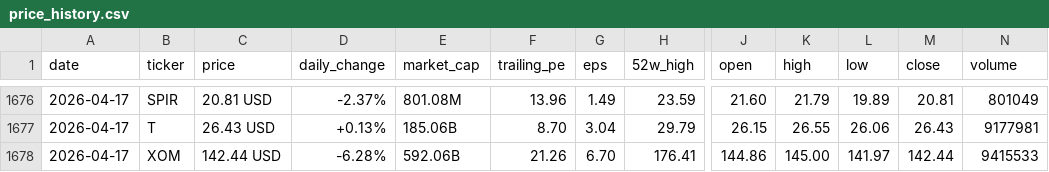
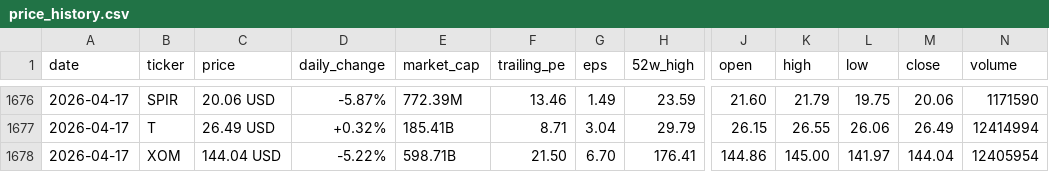
Before and after one commit to parkjunhee0510/pkrich, a CSV file: output/data/price_history.csv, drawn as a sheet; only a part is shown, gaps mark what is left out; the diff covers the shown part only; the diff names each change by its address in the sheet, - before the commit and + after, or states it on an @@ line.

```diff
--- a/output/data/price_history.csv
+++ b/output/data/price_history.csv
-C1676 (price): 20.81 USD
+C1676 (price): 20.06 USD
-D1676 (daily_change): -2.37%
+D1676 (daily_change): -5.87%
-E1676 (market_cap): 801.08M
+E1676 (market_cap): 772.39M
-F1676 (trailing_pe): 13.96
+F1676 (trailing_pe): 13.46
-L1676 (low): 19.89
+L1676 (low): 19.75
-M1676 (close): 20.81
+M1676 (close): 20.06
-N1676 (volume): 801049
+N1676 (volume): 1171590
-C1677 (price): 26.43 USD
+C1677 (price): 26.49 USD
-D1677 (daily_change): +0.13%
+D1677 (daily_change): +0.32%
-E1677 (market_cap): 185.06B
+E1677 (market_cap): 185.41B
-F1677 (trailing_pe): 8.70
+F1677 (trailing_pe): 8.71
-M1677 (close): 26.43
+M1677 (close): 26.49
-N1677 (volume): 9177981
+N1677 (volume): 12414994
-C1678 (price): 142.44 USD
+C1678 (price): 144.04 USD
-D1678 (daily_change): -6.28%
+D1678 (daily_change): -5.22%
-E1678 (market_cap): 592.06B
+E1678 (market_cap): 598.71B
-F1678 (trailing_pe): 21.26
+F1678 (trailing_pe): 21.50
-M1678 (close): 142.44
+M1678 (close): 144.04
-N1678 (volume): 9415533
+N1678 (volume): 12405954
```
Also changed, not shown: 62 edited cells elsewhere in this file, 30 other files.
